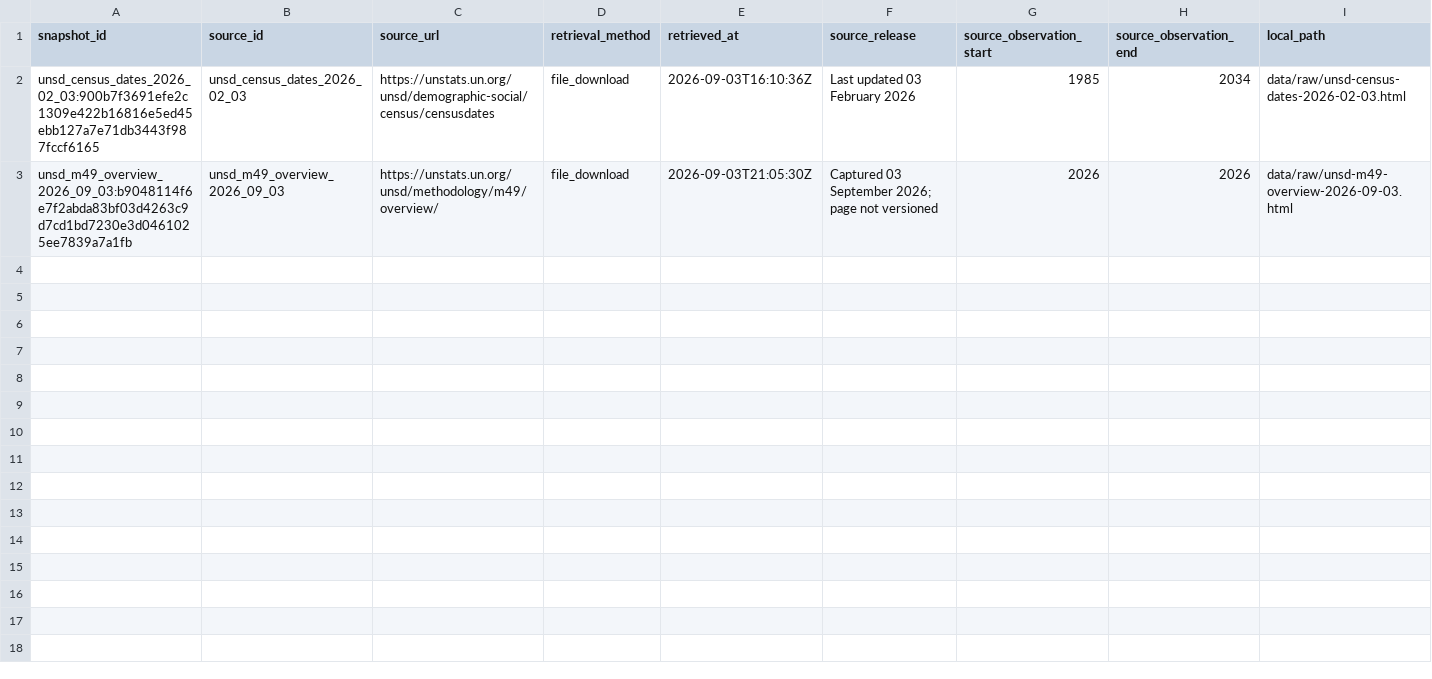
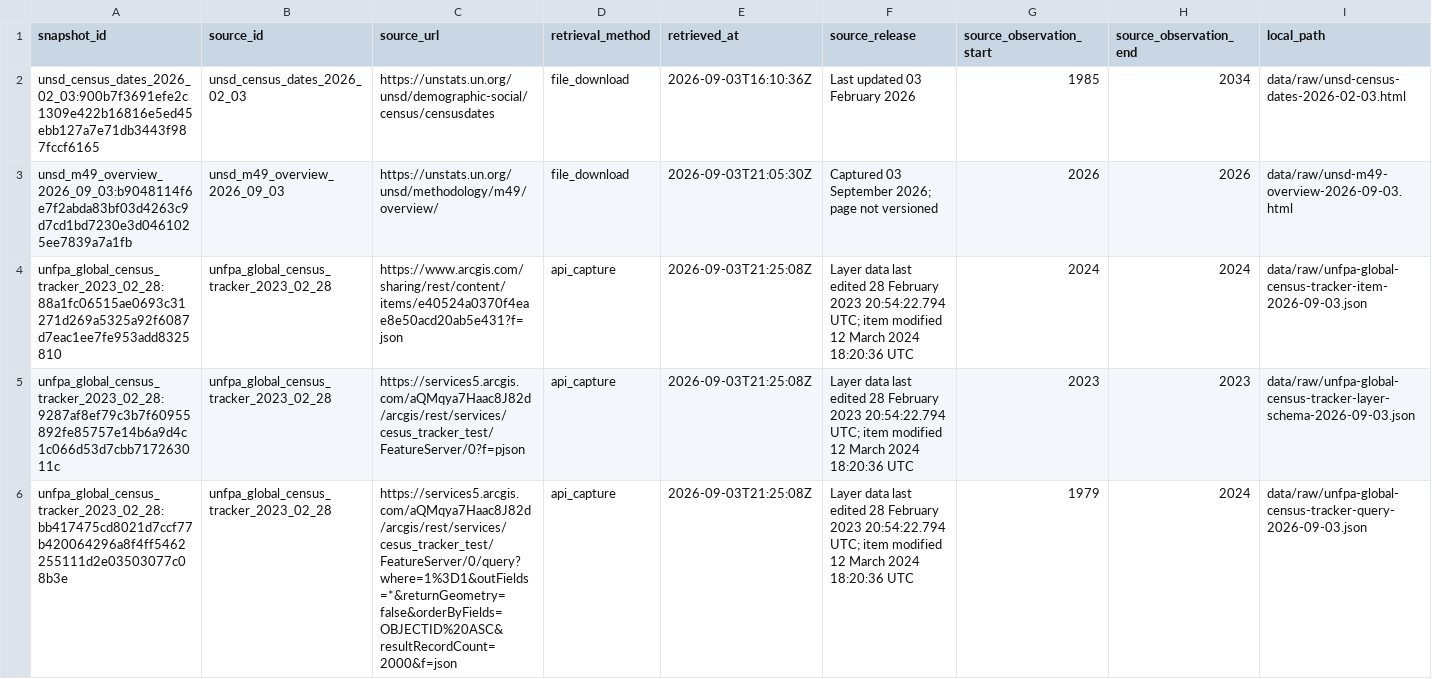
Before and after one commit to danielastone/Global-Urban-Growth-Lab, a CSV file: data/reliability_snapshots.csv, drawn as a sheet; only a part is shown; rows hold the shown columns only; the diff names each change by its address in the sheet, - before the commit and + after, or states it on an @@ line.

Commit message:
Qualify pinned UNFPA census tracker source

```diff
--- a/data/reliability_snapshots.csv
+++ b/data/reliability_snapshots.csv
+row 4: unfpa_global_census_tracker_2023_02_28:88a1fc06515ae0693c31271d269a5325a92f6087d7eac1ee7fe953add8325810 | unfpa_global_census_tracker_2023_02_28 | https://www.arcgis.com/sharing/rest/content/items/e40524a0370f4eae8e50acd20ab5e431?f=json | api_capture | 2026-09-03T21:25:08Z | Layer data last edited 28 February 2023 20:54:22.794 UTC; item modified 12 March 2024 18:20:36 UTC | 2024 | 2024 | data/raw/unfpa-global-census-tracker-item-2026-09-03.json
+row 5: unfpa_global_census_tracker_2023_02_28:9287af8ef79c3b7f60955892fe85757e14b6a9d4c1c066d53d7cbb717263011c | unfpa_global_census_tracker_2023_02_28 | https://services5.arcgis.com/aQMqya7Haac8J82d/arcgis/rest/services/cesus_tracker_test/FeatureServer/0?f=pjson | api_capture | 2026-09-03T21:25:08Z | Layer data last edited 28 February 2023 20:54:22.794 UTC; item modified 12 March 2024 18:20:36 UTC | 2023 | 2023 | data/raw/unfpa-global-census-tracker-layer-schema-2026-09-03.json
+row 6: unfpa_global_census_tracker_2023_02_28:bb417475cd8021d7ccf77b420064296a8f4ff5462255111d2e03503077c08b3e | unfpa_global_census_tracker_2023_02_28 | https://services5.arcgis.com/aQMqya7Haac8J82d/arcgis/rest/services/cesus_tracker_test/FeatureServer/0/query?where=1%3D1&outFields=*&returnGeometry=false&orderByFields=OBJECTID%20ASC&resultRecordCount=2000&f=json | api_capture | 2026-09-03T21:25:08Z | Layer data last edited 28 February 2023 20:54:22.794 UTC; item modified 12 March 2024 18:20:36 UTC | 1979 | 2024 | data/raw/unfpa-global-census-tracker-query-2026-09-03.json
```
